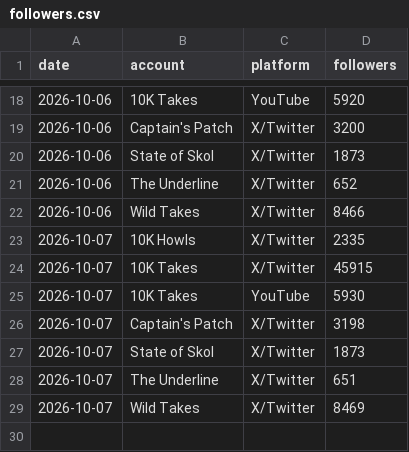
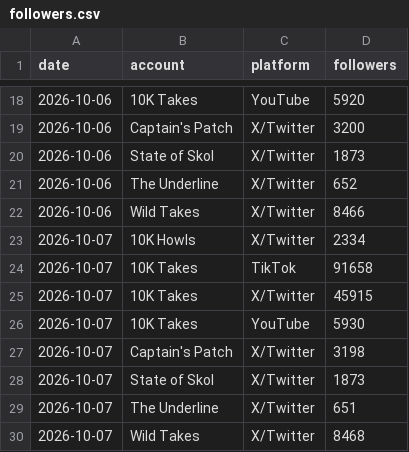
Before and after one commit to 10000takes/10k-takes-data, a CSV file: followers.csv, drawn as a sheet; only a part is shown, gaps mark what is left out.

Commit message:
Follower snapshot 2026-10-07

```diff
--- a/followers.csv
+++ b/followers.csv
@@ -22,3 +22,4 @@ date,account,platform,followers
 2026-10-06,Wild Takes,X/Twitter,8466
-2026-10-07,10K Howls,X/Twitter,2335
+2026-10-07,10K Howls,X/Twitter,2334
+2026-10-07,10K Takes,TikTok,91658
 2026-10-07,10K Takes,X/Twitter,45915
@@ -28,2 +29,2 @@ date,account,platform,followers
 2026-10-07,The Underline,X/Twitter,651
-2026-10-07,Wild Takes,X/Twitter,8469
+2026-10-07,Wild Takes,X/Twitter,8468
```
